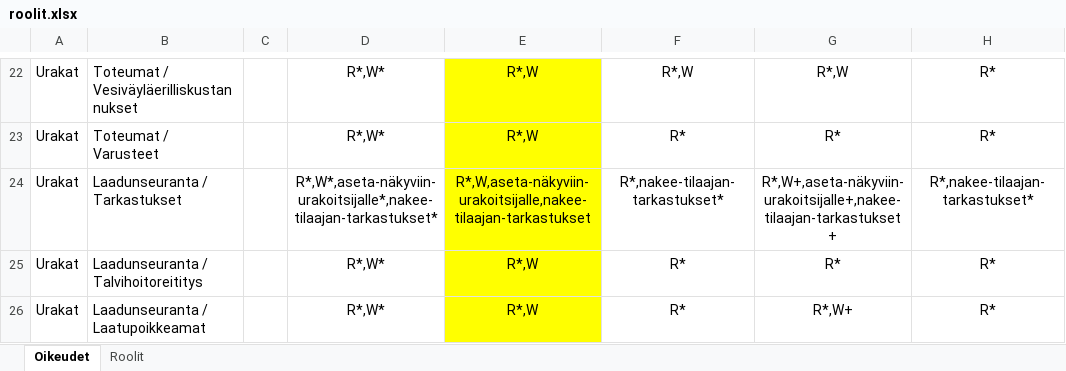
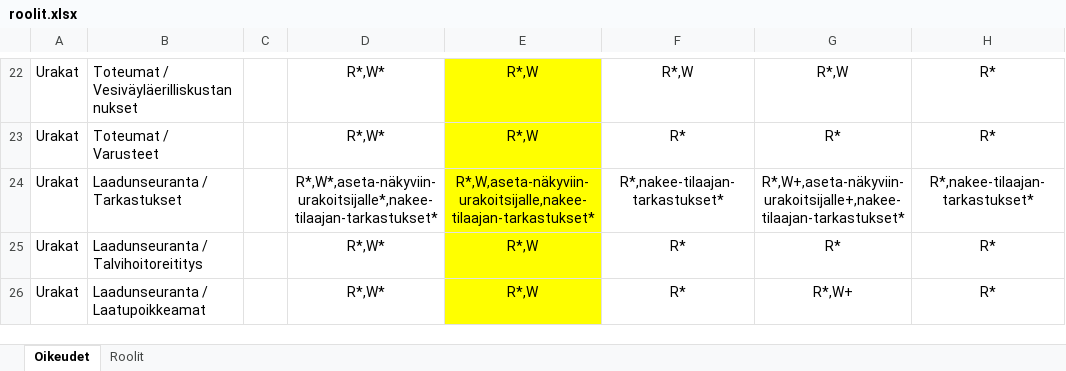
Before and after one commit to finnishtransportagency/harja, an Excel workbook: resources/roolit.xlsx, sheet Oikeudet, drawn as a sheet; only a part is shown, gaps mark what is left out; values as stored, in another font and other column widths than the file's, no borders; the diff names each change by its address in the sheet, - before the commit and + after, or states it on an @@ line.

```diff
--- a/resources/roolit.xlsx (sheet Oikeudet)
+++ b/resources/roolit.xlsx (sheet Oikeudet)
-E24: R*,W,aseta-näkyviin-urakoitsijalle,nakee-tilaajan-tarkastukset
+E24: R*,W,aseta-näkyviin-urakoitsijalle,nakee-tilaajan-tarkastukset*
-G24: R*,W+,aseta-näkyviin-urakoitsijalle+,nakee-tilaajan-tarkastukset+
+G24: R*,W+,aseta-näkyviin-urakoitsijalle+,nakee-tilaajan-tarkastukset*
```
Also changed, not shown: 1 other file.
